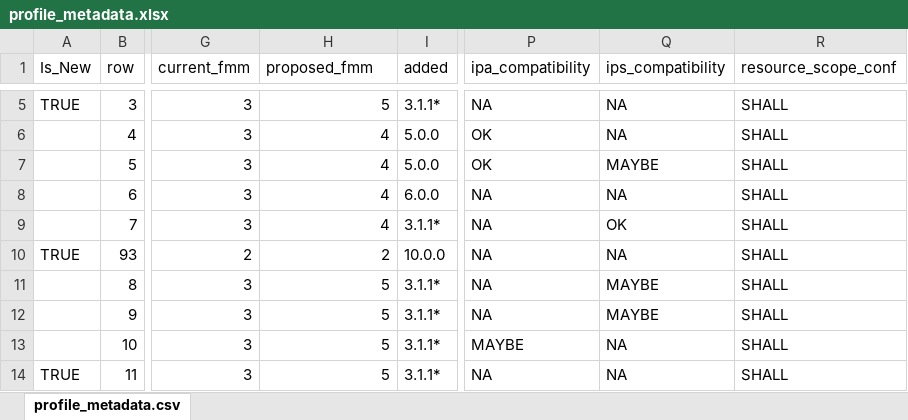
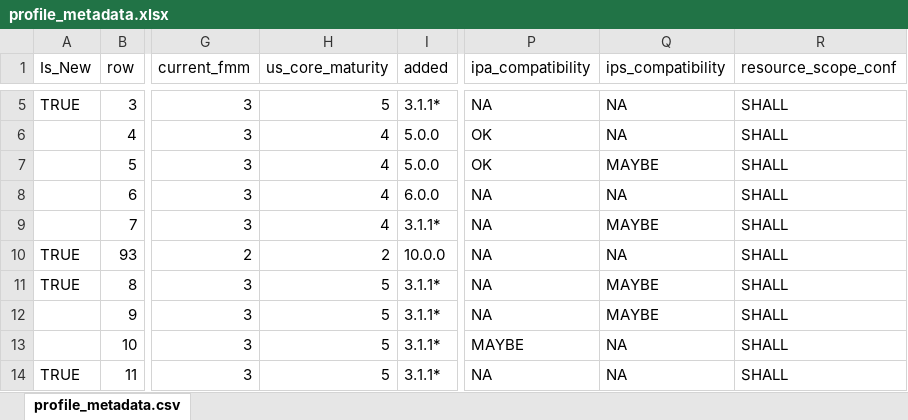
Before and after one commit to HL7/US-Core, an Excel workbook: input/images/tables/profile_metadata.xlsx, sheet profile_metadata.csv, drawn as a sheet; only a part is shown, gaps mark what is left out; values as stored, in another font and other column widths than the file's, no borders; the diff covers the shown part only; the diff names each change by its address in the sheet, - before the commit and + after, or states it on an @@ line.

```diff
--- a/input/images/tables/profile_metadata.xlsx (sheet profile_metadata.csv)
+++ b/input/images/tables/profile_metadata.xlsx (sheet profile_metadata.csv)
-H1: proposed_fmm
+H1: us_core_maturity
-Q9 (ips_compatibility): OK
+Q9 (ips_compatibility): MAYBE
-A11 (Is_New): (empty)
+A11 (Is_New): TRUE
```
Also changed, not shown: 2 added rows and 2 edited cells elsewhere in this sheet, input/images/tables/codesystem-ref-all-list.xlsx, input/images/tables/provenance-elements.xlsx, 21 other files.
